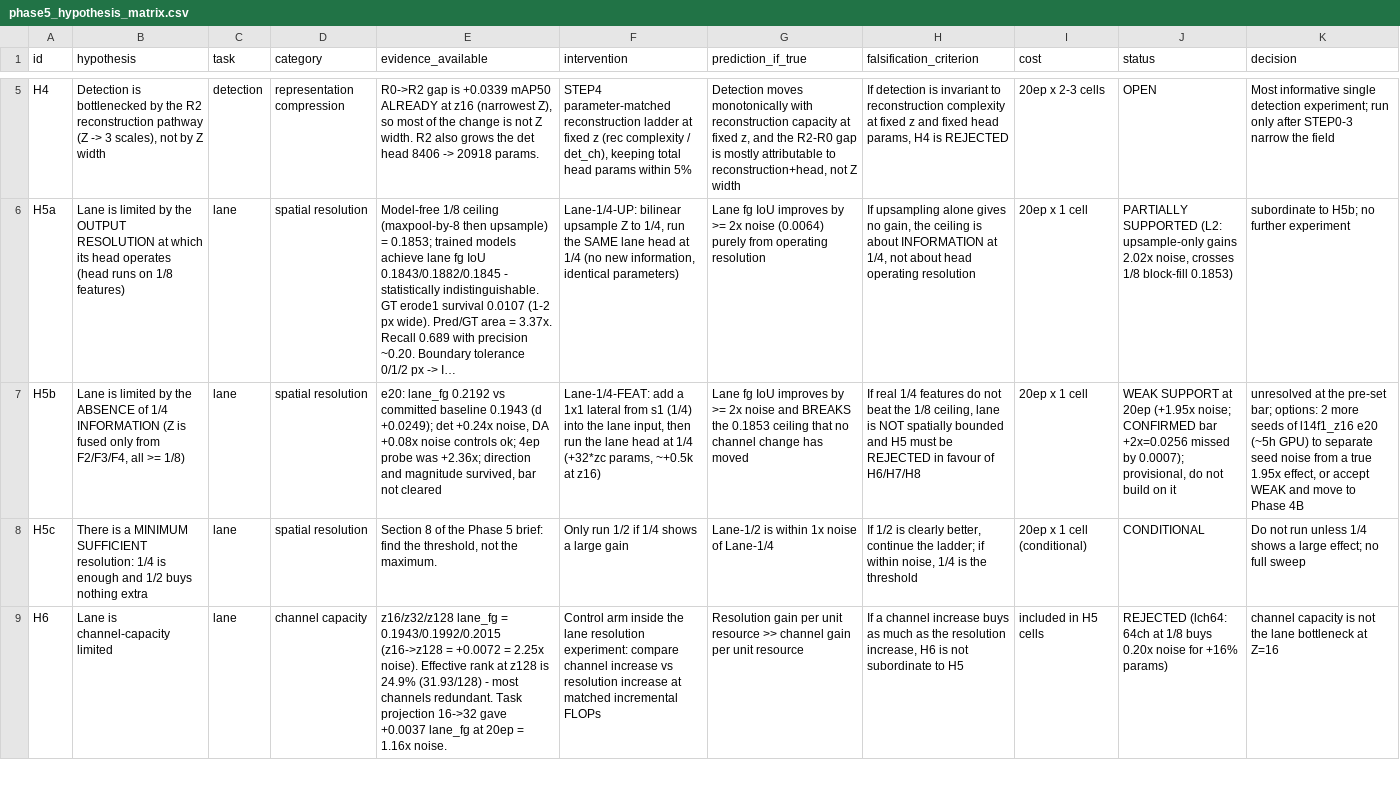
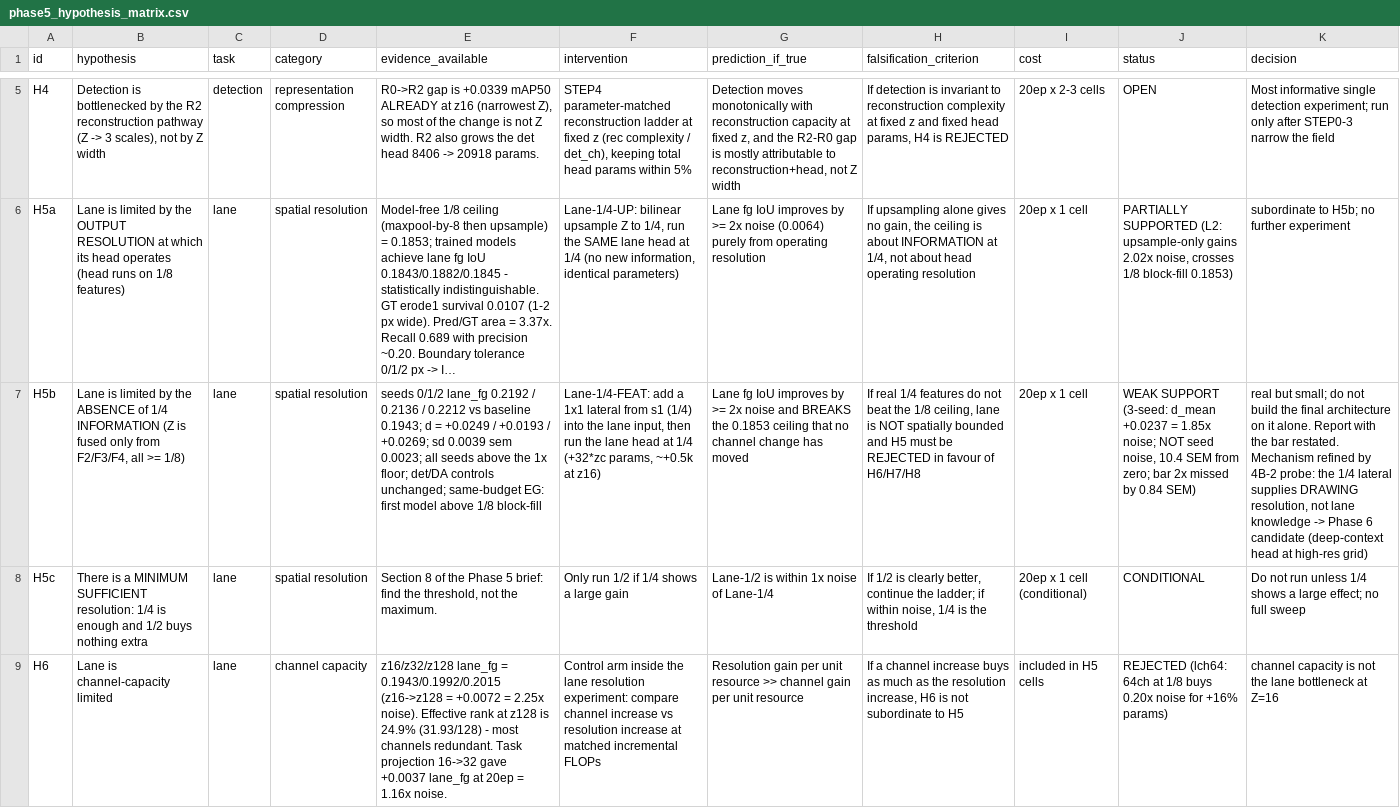
Before and after one commit to baiyizhuoait-ui/PercepFlex, a CSV file: experiments/phase5/phase5_hypothesis_matrix.csv, drawn as a sheet; only a part is shown, gaps mark what is left out; long unchanged cells end in …; the diff names each change by its address in the sheet, - before the commit and + after, or states it on an @@ line.

Commit message:
Phase 5 STEP 7c: 3-seed replication verdict WEAK - effect is real, not seed noise
d_mean +0.0237 = 1.85x noise (bar 2x = +0.0256, missed by 0.84 SEM). All three seeds above the 1x floor; d_mean is 10.42 SEM from zero, so the 4-epoch reading was not luck. H5b stays provisional; mechanism refined by the 4B-2 probe (1/4 lateral supplies drawing resolution, not lane knowledge).

```diff
--- a/experiments/phase5/phase5_hypothesis_matrix.csv
+++ b/experiments/phase5/phase5_hypothesis_matrix.csv
-E7 (evidence_available): e20: lane_fg 0.2192 vs committed baseline 0.1943 (d +0.0249); det +0.24x noise, DA +0.08x noise controls ok; 4ep probe was +2.36x; direction and magnitude survived, bar not cleared
+E7 (evidence_available): seeds 0/1/2 lane_fg 0.2192 / 0.2136 / 0.2212 vs baseline 0.1943; d = +0.0249 / +0.0193 / +0.0269; sd 0.0039 sem 0.0023; all seeds above the 1x floor; det/DA controls unchanged; same-budget EG: first model above 1/8 block-fill
-J7 (status): WEAK SUPPORT at 20ep (+1.95x noise; CONFIRMED bar +2x=0.0256 missed by 0.0007); provisional, do not build on it
+J7 (status): WEAK SUPPORT (3-seed: d_mean +0.0237 = 1.85x noise; NOT seed noise, 10.4 SEM from zero; bar 2x missed by 0.84 SEM)
-K7 (decision): unresolved at the pre-set bar; options: 2 more seeds of l14f1_z16 e20 (~5h GPU) to separate seed noise from a true 1.95x effect, or accept WEAK and move to Phase 4B
+K7 (decision): real but small; do not build the final architecture on it alone. Report with the bar restated. Mechanism refined by 4B-2 probe: the 1/4 lateral supplies DRAWING resolution, not lane knowledge -> Phase 6 candidate (deep-context head at high-res grid)
```
Also changed, not shown: 4 other files.
